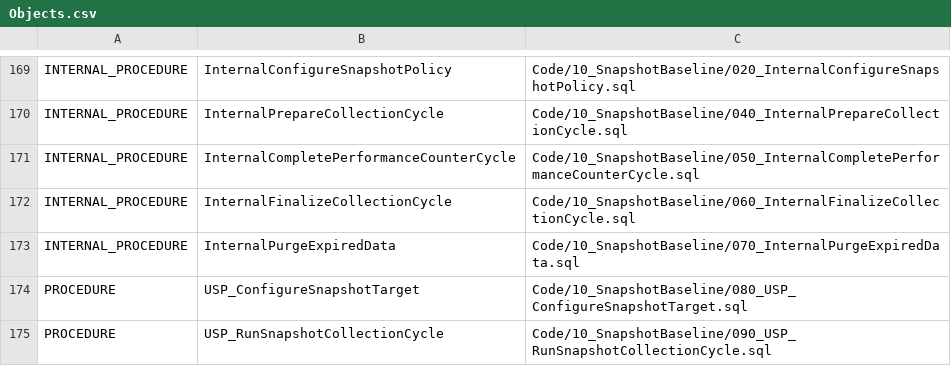
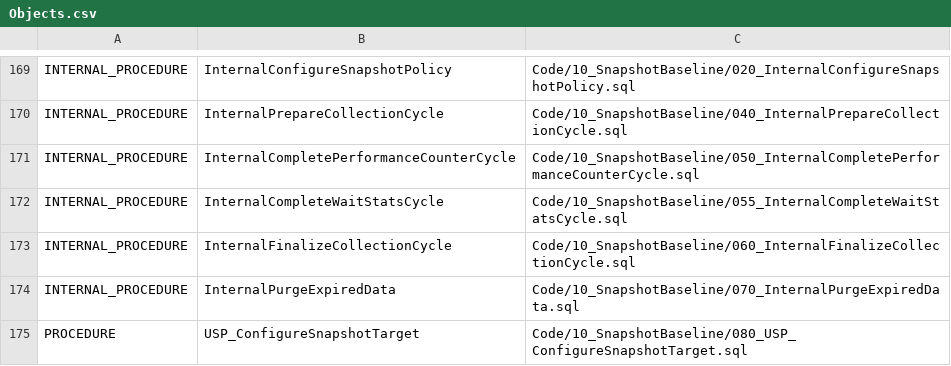
Before and after one commit to gecompat/SQL_Server_Analyze, a CSV file: Metadata/Inventory/Objects.csv, drawn as a sheet; only a part is shown, gaps mark what is left out; the shorter side is filled out with more unchanged rows.

Commit message:
Snapshot: Add staged Wait target backend and contract regressions

```diff
--- a/Metadata/Inventory/Objects.csv
+++ b/Metadata/Inventory/Objects.csv
@@ -171,2 +171,3 @@ INTERNAL_PROCEDURE,InternalPrepareCollectionCycle,Code/10_SnapshotBaseline/040_I
 INTERNAL_PROCEDURE,InternalCompletePerformanceCounterCycle,Code/10_SnapshotBaseline/050_InternalCompletePerformanceCounterCycle.sql
+INTERNAL_PROCEDURE,InternalCompleteWaitStatsCycle,Code/10_SnapshotBaseline/055_InternalCompleteWaitStatsCycle.sql
 INTERNAL_PROCEDURE,InternalFinalizeCollectionCycle,Code/10_SnapshotBaseline/060_InternalFinalizeCollectionCycle.sql
```
Also changed, not shown: 24 other files.
